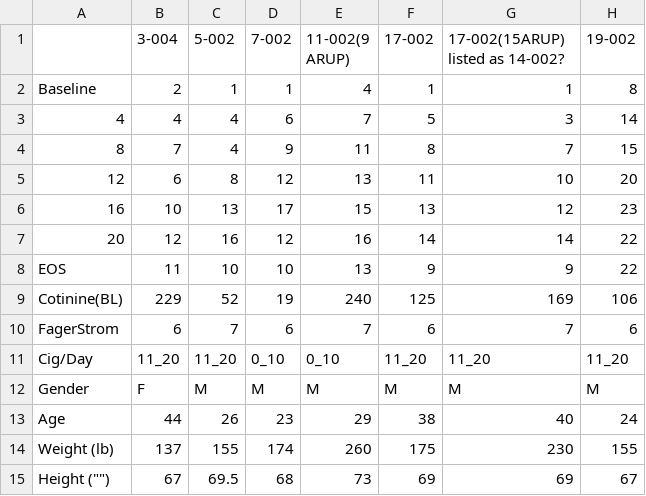
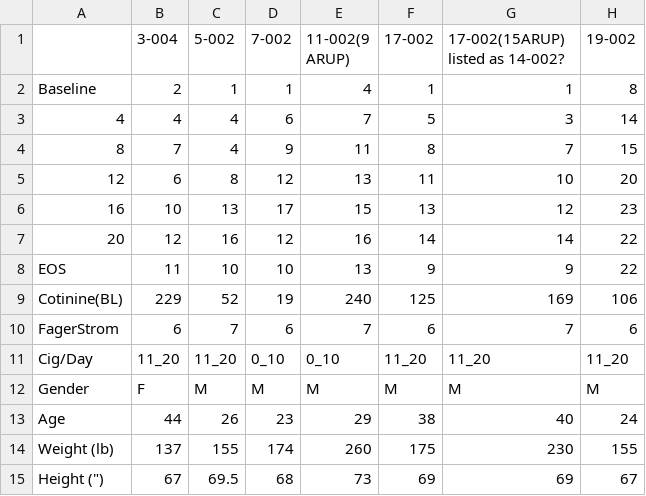
Before and after one commit to hstrey/nicotine-paper, a CSV file: 20Puff.csv, drawn as a sheet; only a part is shown; the diff names each change by its address in the sheet, - before the commit and + after, or states it on an @@ line.

Commit message:
finished combined 10+20 puff analysis and created figure for the paper

```diff
--- a/20Puff.csv
+++ b/20Puff.csv
-A15: Height ("")
+A15: Height (")
```
Also changed, not shown: 3 other files.
